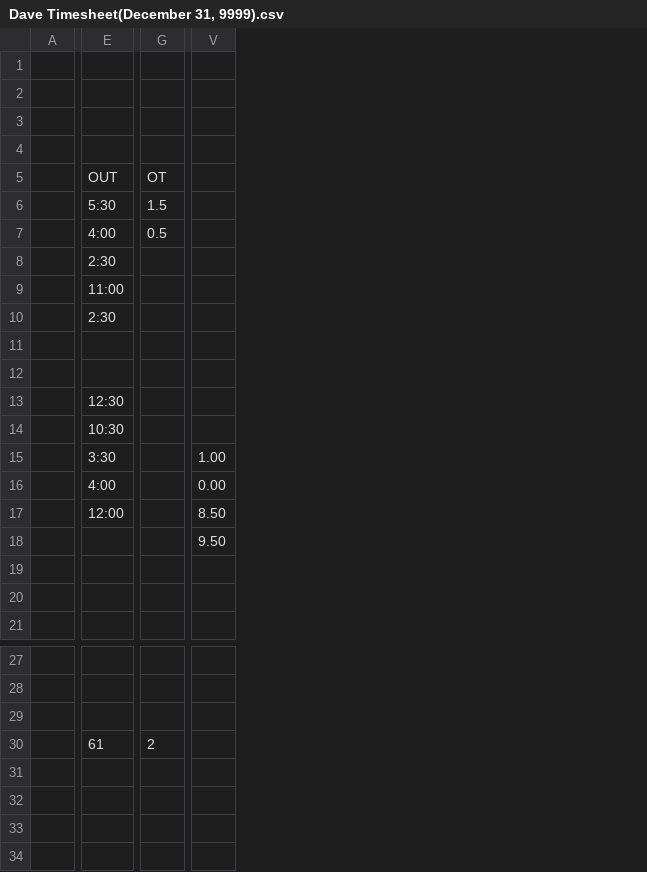
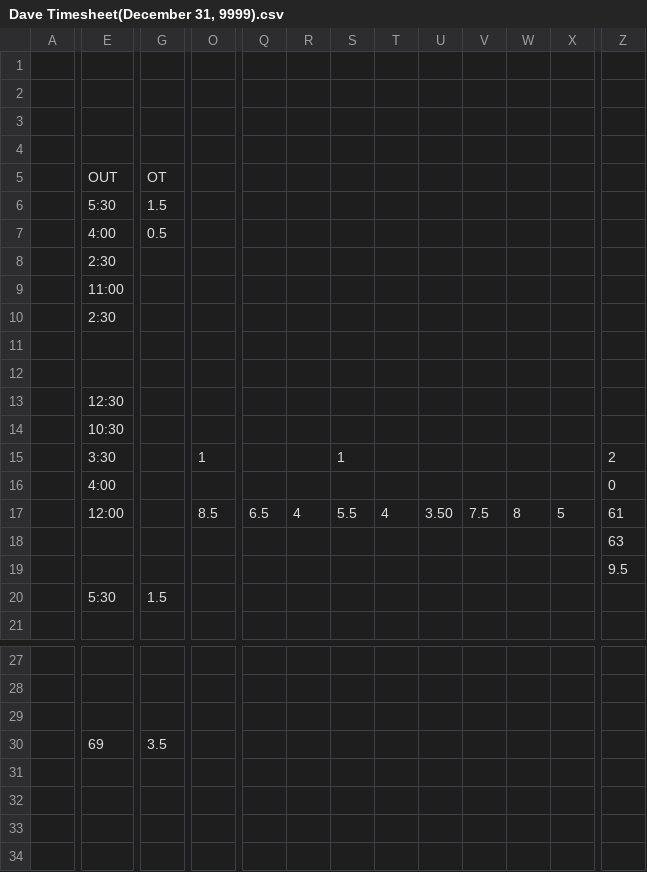
Before and after one commit to lyndon-weber-LLC/headcount-dashboard, a CSV file: data/live/Dave Timesheet(December 31, 9999).csv, drawn as a sheet; only a part is shown, gaps mark what is left out; removed rows and columns are numbered as before the commit, all else as after; rows hold the shown columns only; the diff covers the shown part only; the diff names each change by its address in the sheet, - before the commit and + after, or states it on an @@ line.

```diff
--- a/data/live/Dave Timesheet(December 31, 9999).csv
+++ b/data/live/Dave Timesheet(December 31, 9999).csv
+column O, rows 15-17: 1 |  | 8.5
+column Q, row 17: 6.5
+column R, row 17: 4
+column S, rows 15-17: 1 |  | 5.5
+column T, row 17: 4
+column U, row 17: 3.50
+column V, row 17: 7.5
+column W, row 17: 8
+column X, row 17: 5
-column V, rows 15-18: 1.00 | 0.00 | 8.50 | 9.50
+column Z, rows 15-19: 2 | 0 | 61 | 63 | 9.5
-E20: (empty)
+E20: 5:30
-G20: (empty)
+G20: 1.5
-E30: 61
+E30: 69
-G30: 2
+G30: 3.5
-row 33: (empty)
+row 33: (empty)
```
Also changed, not shown: 5 removed columns and 2 edited cells elsewhere in this file, data/live/Carlisle Timesheet(December 31, 9999).csv, data/live/Chad Hjemeland Timesheet(December 31, 9999).csv, 10 other files.
